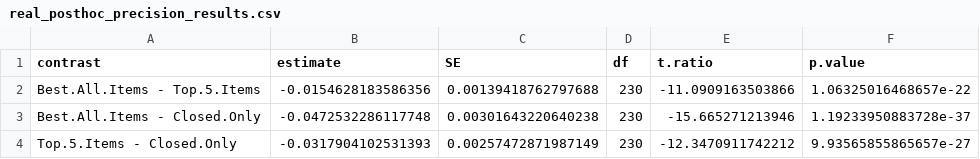
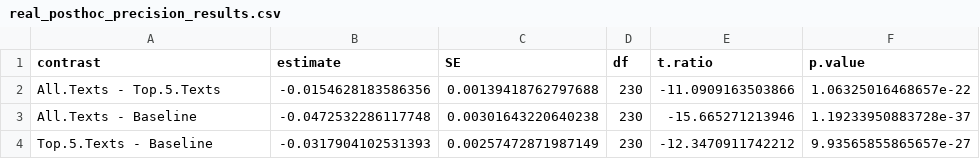
Before and after one commit to JoeMarkWatson/AES, a CSV file: output/real_posthoc_precision_results.csv, drawn as a sheet.

```diff
--- a/output/real_posthoc_precision_results.csv
+++ b/output/real_posthoc_precision_results.csv
@@ -1,4 +1,4 @@
 "contrast","estimate","SE","df","t.ratio","p.value"
-"Best.All.Items - Top.5.Items",-0.0154628183586356,0.00139418762797688,230,-11.0909163503866,1.06325016468657e-22
-"Best.All.Items - Closed.Only",-0.0472532286117748,0.00301643220640238,230,-15.665271213946,1.19233950883728e-37
-"Top.5.Items - Closed.Only",-0.0317904102531393,0.00257472871987149,230,-12.3470911742212,9.93565855865657e-27
+"All.Texts - Top.5.Texts",-0.0154628183586356,0.00139418762797688,230,-11.0909163503866,1.06325016468657e-22
+"All.Texts - Baseline",-0.0472532286117748,0.00301643220640238,230,-15.665271213946,1.19233950883728e-37
+"Top.5.Texts - Baseline",-0.0317904102531393,0.00257472871987149,230,-12.3470911742212,9.93565855865657e-27
```
Also changed, not shown: output/synth_posthoc_accuracy_results.csv, output/synth_posthoc_precision_results.csv, 3 other files.
